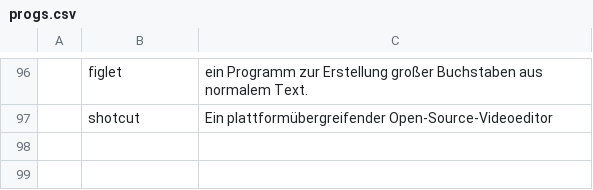
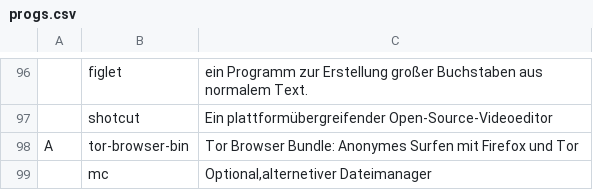
Before and after one commit to legymhueck/SARBS, a CSV file: progs.csv, drawn as a sheet; only a part is shown, gaps mark what is left out; the diff names each change by its address in the sheet, - before the commit and + after, or states it on an @@ line.

```diff
--- a/progs.csv
+++ b/progs.csv
+row 98: A | tor-browser-bin | Tor Browser Bundle: Anonymes Surfen mit Firefox und Tor
+row 99:  | mc | Optional,alternetiver Dateimanager
```
Also changed, not shown: 18 other files.
